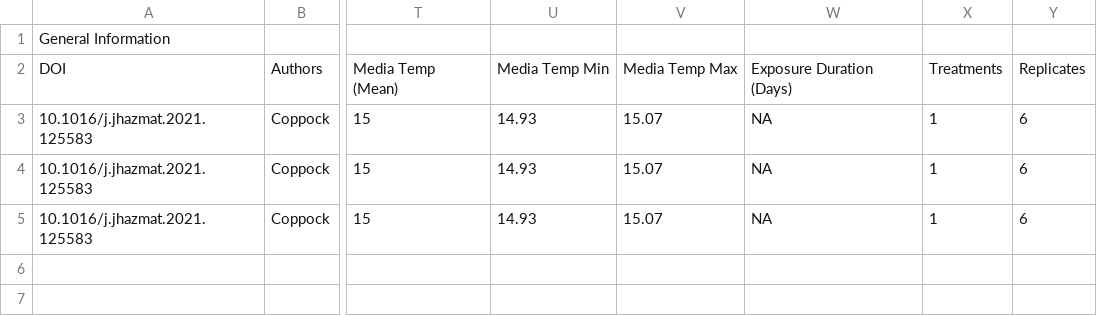
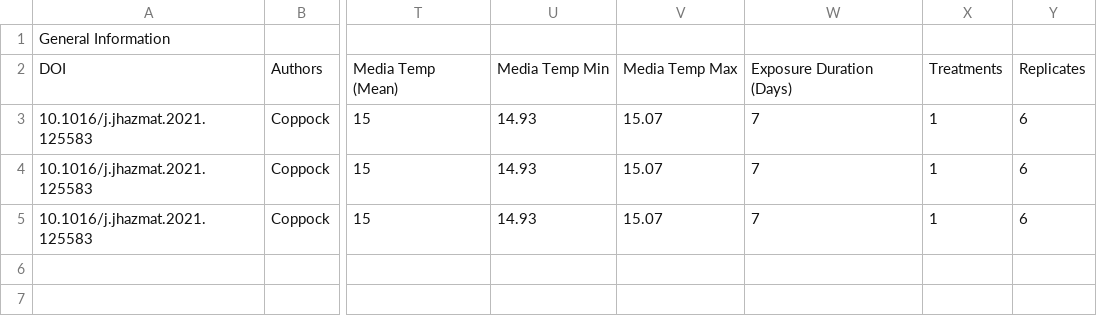
Before and after one commit to SCCWRP/aq_mp_tox_shiny, a CSV file: ToMEx2.0_Onboarding/Validated Templates/Quinn_Allamby_ToMEx Data Template_Aquatic Organisms - Coppock et al., 2021 - Validated 1.csv, drawn as a sheet; only a part is shown, gaps mark what is left out; the diff names each change by its address in the sheet, - before the commit and + after, or states it on an @@ line.

```diff
--- a/ToMEx2.0_Onboarding/Validated Templates/Quinn_Allamby_ToMEx Data Template_Aquatic Organisms - Coppock et al., 2021 - Validated 1.csv
+++ b/ToMEx2.0_Onboarding/Validated Templates/Quinn_Allamby_ToMEx Data Template_Aquatic Organisms - Coppock et al., 2021 - Validated 1.csv
-W3:W5: NA
+W3:W5: 7
```
Also changed, not shown: ToMEx2.0_Onboarding/Validated Templates/Jona_Schmitt_ToMEx Data Template_Aquatic Organisms_Shore_validated.csv, ToMEx2.0_Onboarding/Validated Templates/Judd_Mahan_Stienbarger-ToMEx Data Template_Aquatic Organisms-4-25-2023.csv, 2 other files.
